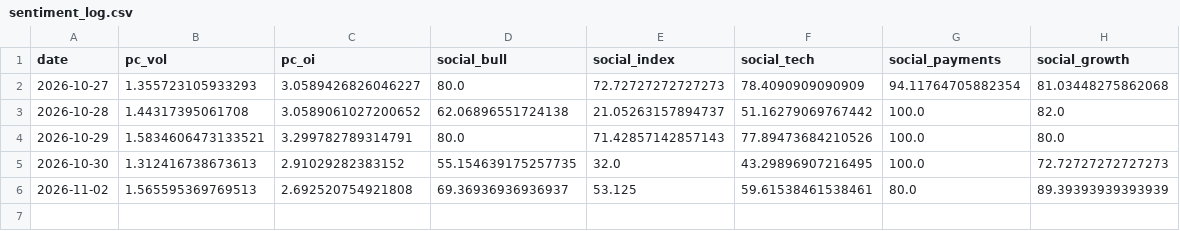
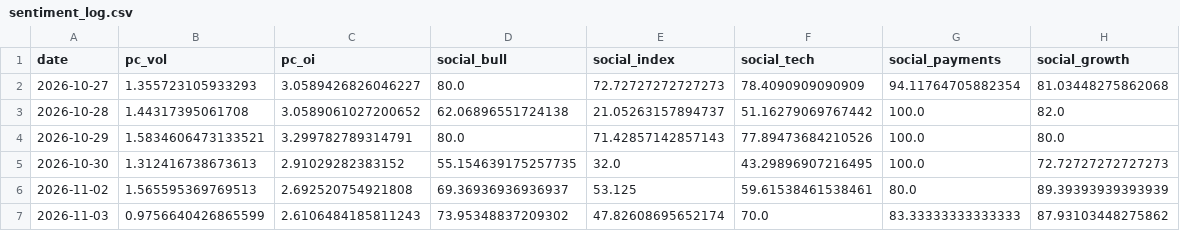
Before and after one commit to liumOazed/fin-pulse-dashboard, a CSV file: data/sentiment_log.csv, drawn as a sheet.

```diff
--- a/data/sentiment_log.csv
+++ b/data/sentiment_log.csv
@@ -6 +6,2 @@ date,pc_vol,pc_oi,social_bull,social_index,social_tech,social_payments,social_gr
 2026-11-02,1.565595369769513,2.692520754921808,69.36936936936937,53.125,59.61538461538461,80.0,89.39393939393939
+2026-11-03,0.9756640426865599,2.6106484185811243,73.95348837209302,47.82608695652174,70.0,83.33333333333333,87.93103448275862
```
Also changed, not shown: data/signal_log.csv, 2 other files.
